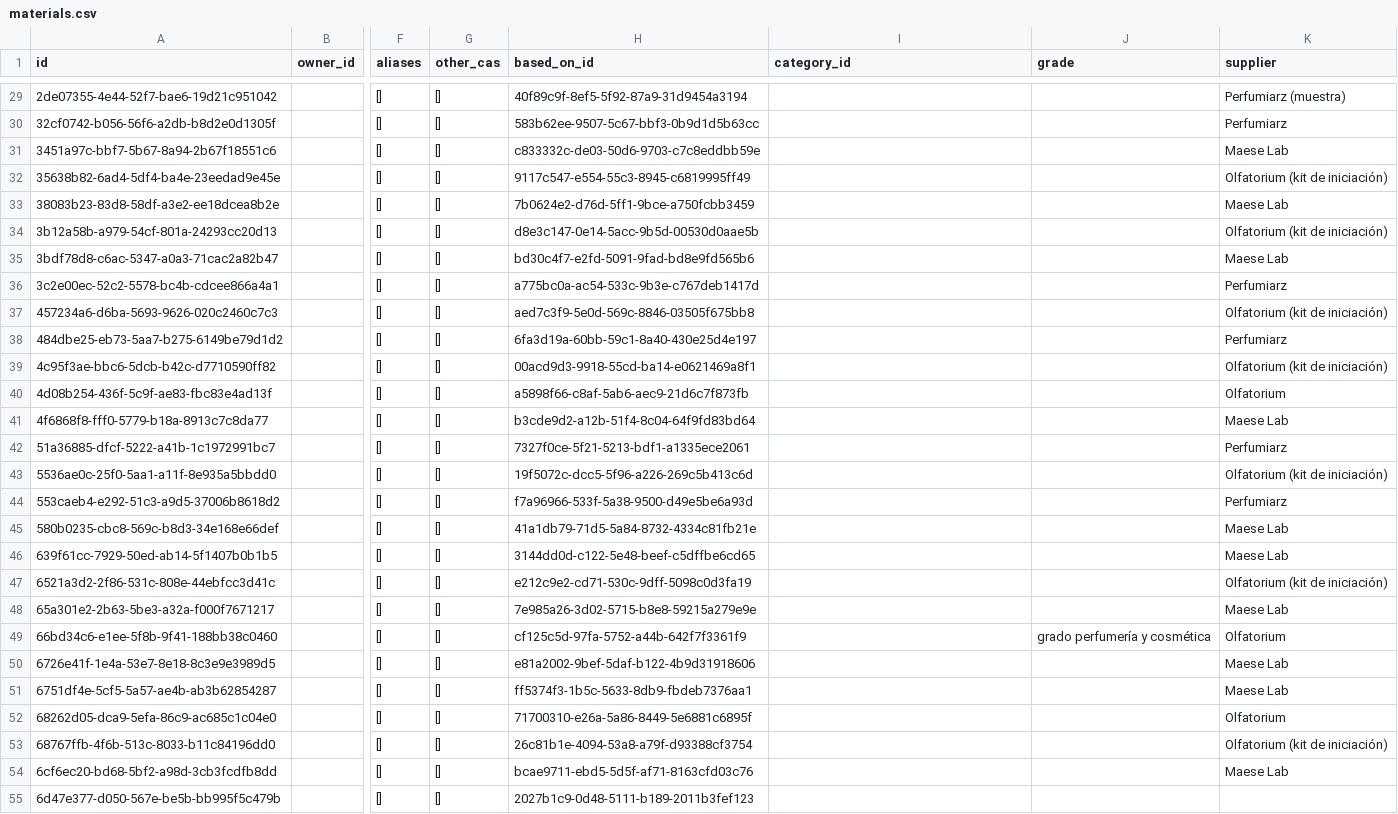
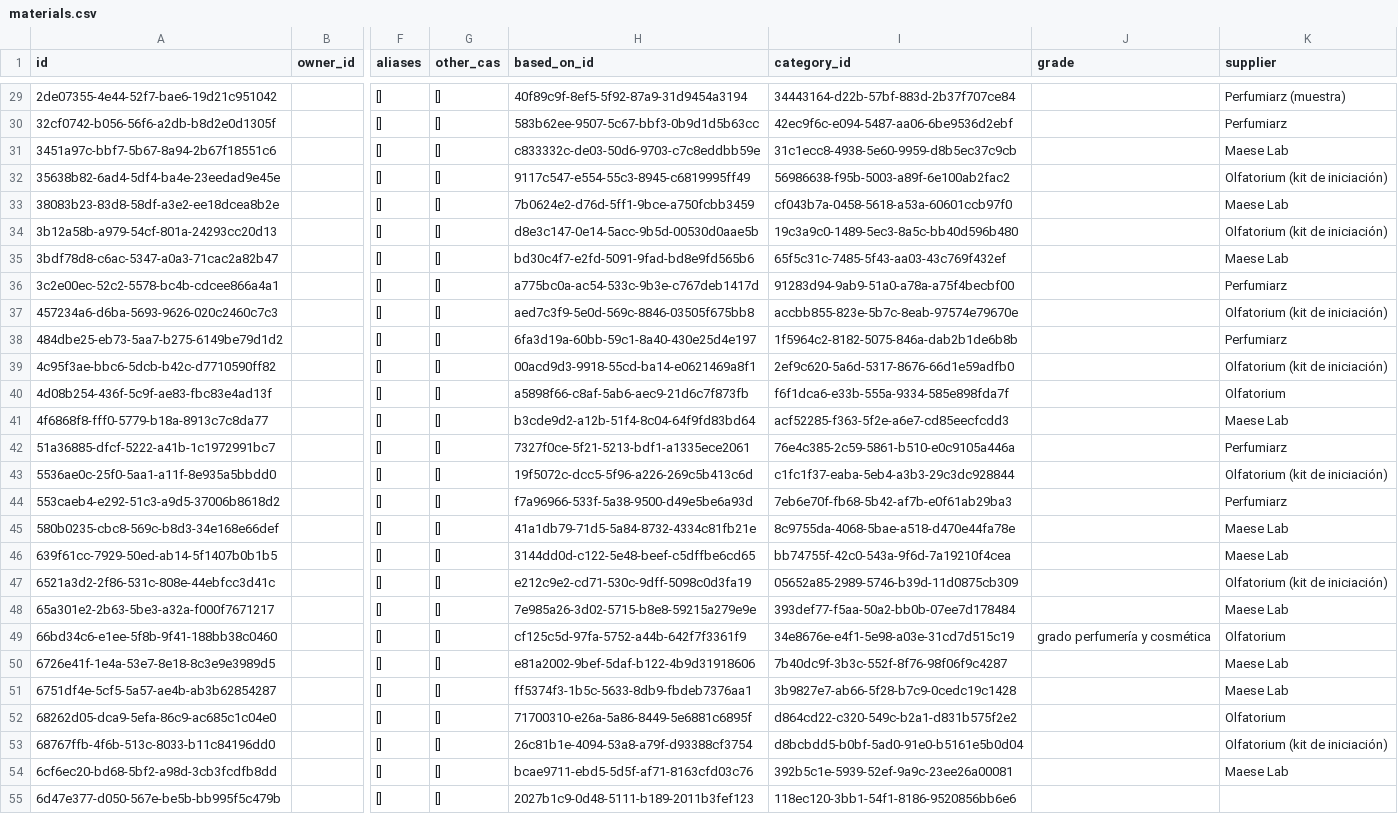
Before and after one commit to smortenax/perfumeria-app, a CSV file: migracion-v3/tandas/8-tu-version/materials.csv, drawn as a sheet; only a part is shown, gaps mark what is left out; the diff covers the shown part only; the diff names each change by its address in the sheet, - before the commit and + after, or states it on an @@ line.

```diff
--- a/migracion-v3/tandas/8-tu-version/materials.csv
+++ b/migracion-v3/tandas/8-tu-version/materials.csv
-I29 (category_id): (empty)
+I29 (category_id): 34443164-d22b-57bf-883d-2b37f707ce84
-I30 (category_id): (empty)
+I30 (category_id): 42ec9f6c-e094-5487-aa06-6be9536d2ebf
-I31 (category_id): (empty)
+I31 (category_id): 31c1ecc8-4938-5e60-9959-d8b5ec37c9cb
-I32 (category_id): (empty)
+I32 (category_id): 56986638-f95b-5003-a89f-6e100ab2fac2
-I33 (category_id): (empty)
+I33 (category_id): cf043b7a-0458-5618-a53a-60601ccb97f0
-I34 (category_id): (empty)
+I34 (category_id): 19c3a9c0-1489-5ec3-8a5c-bb40d596b480
-I35 (category_id): (empty)
+I35 (category_id): 65f5c31c-7485-5f43-aa03-43c769f432ef
-I36 (category_id): (empty)
+I36 (category_id): 91283d94-9ab9-51a0-a78a-a75f4becbf00
-I37 (category_id): (empty)
+I37 (category_id): accbb855-823e-5b7c-8eab-97574e79670e
-I38 (category_id): (empty)
+I38 (category_id): 1f5964c2-8182-5075-846a-dab2b1de6b8b
-I39 (category_id): (empty)
+I39 (category_id): 2ef9c620-5a6d-5317-8676-66d1e59adfb0
-I40 (category_id): (empty)
+I40 (category_id): f6f1dca6-e33b-555a-9334-585e898fda7f
-I41 (category_id): (empty)
+I41 (category_id): acf52285-f363-5f2e-a6e7-cd85eecfcdd3
-I42 (category_id): (empty)
+I42 (category_id): 76e4c385-2c59-5861-b510-e0c9105a446a
-I43 (category_id): (empty)
+I43 (category_id): c1fc1f37-eaba-5eb4-a3b3-29c3dc928844
-I44 (category_id): (empty)
+I44 (category_id): 7eb6e70f-fb68-5b42-af7b-e0f61ab29ba3
-I45 (category_id): (empty)
+I45 (category_id): 8c9755da-4068-5bae-a518-d470e44fa78e
-I46 (category_id): (empty)
+I46 (category_id): bb74755f-42c0-543a-9f6d-7a19210f4cea
-I47 (category_id): (empty)
+I47 (category_id): 05652a85-2989-5746-b39d-11d0875cb309
-I48 (category_id): (empty)
+I48 (category_id): 393def77-f5aa-50a2-bb0b-07ee7d178484
-I49 (category_id): (empty)
+I49 (category_id): 34e8676e-e4f1-5e98-a03e-31cd7d515c19
-I50 (category_id): (empty)
+I50 (category_id): 7b40dc9f-3b3c-552f-8f76-98f06f9c4287
-I51 (category_id): (empty)
+I51 (category_id): 3b9827e7-ab66-5f28-b7c9-0cedc19c1428
-I52 (category_id): (empty)
+I52 (category_id): d864cd22-c320-549c-b2a1-d831b575f2e2
-I53 (category_id): (empty)
+I53 (category_id): d8bcbdd5-b0bf-5ad0-91e0-b5161e5b0d04
-I54 (category_id): (empty)
+I54 (category_id): 392b5c1e-5939-52ef-9a9c-23ee26a00081
-I55 (category_id): (empty)
+I55 (category_id): 118ec120-3bb1-54f1-8186-9520856bb6e6
```
Also changed, not shown: 84 edited cells elsewhere in this file, migracion-v3/fase-5/diferencias.csv, migracion-v3/tandas/8-tu-version/material_components.csv, 6 other files.
